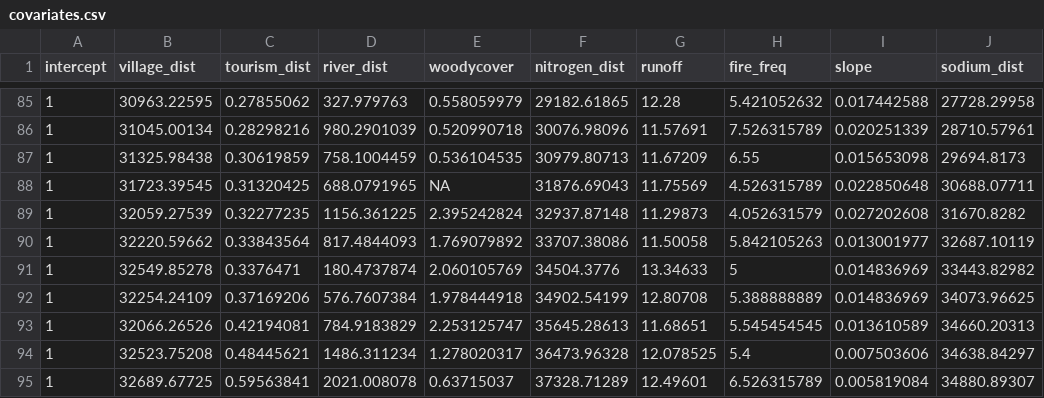
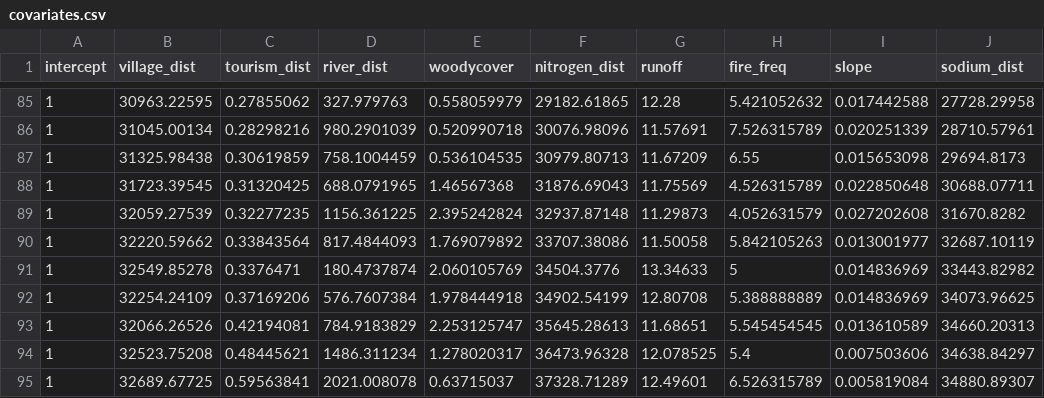
Before and after one commit to giovannibbianco/serengetijsdm, a CSV file: covariates.csv, drawn as a sheet; only a part is shown, gaps mark what is left out; the diff covers the shown part only; the diff names each change by its address in the sheet, - before the commit and + after, or states it on an @@ line.

```diff
--- a/covariates.csv
+++ b/covariates.csv
-E88 (woodycover): NA
+E88 (woodycover): 1.46567368
```
Also changed, not shown: 9 edited cells elsewhere in this file.
